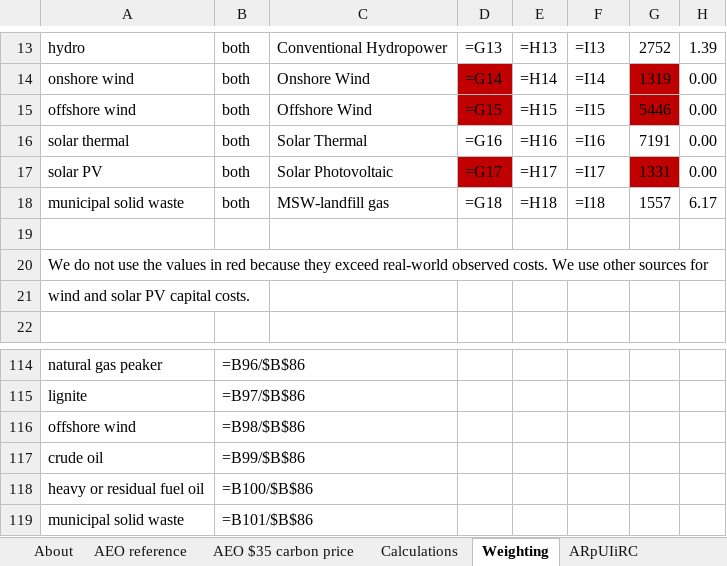
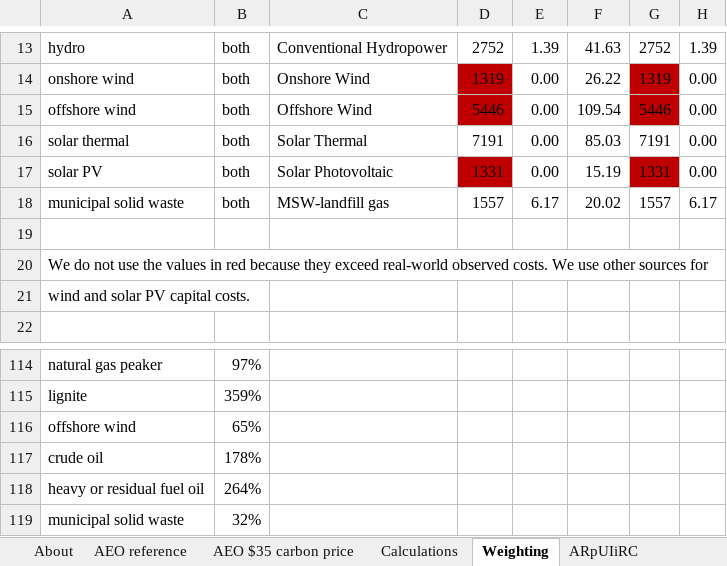
Before and after one commit to EnergyInnovation/eps-oregon, an Excel workbook: InputData/elec/ARpUIiRC/Ann Ret per Unit Inc in Relative Cost.xlsx, sheet Weighting, drawn as a sheet; only a part is shown, gaps mark what is left out; values as stored, in another font and other column widths than the file's, no borders; formulas without a stored value are shown as written; the diff covers the shown part only; the diff names each change by its address in the sheet, - before the commit and + after, or states it on an @@ line.

```diff
--- a/InputData/elec/ARpUIiRC/Ann Ret per Unit Inc in Relative Cost.xlsx (sheet Weighting)
+++ b/InputData/elec/ARpUIiRC/Ann Ret per Unit Inc in Relative Cost.xlsx (sheet Weighting)
-D13: =G13
+D13: 2752
-E13: =H13
+E13: 1.39
-F13: =I13
+F13: 41.63
-D14: =G14
+D14: 1319
-E14: =H14
+E14: 0.00
-F14: =I14
+F14: 26.22
-D15: =G15
+D15: 5446
-E15: =H15
+E15: 0.00
-F15: =I15
+F15: 109.54
-D16: =G16
+D16: 7191
-E16: =H16
+E16: 0.00
-F16: =I16
+F16: 85.03
-D17: =G17
+D17: 1331
-E17: =H17
+E17: 0.00
-F17: =I17
+F17: 15.19
-D18: =G18
+D18: 1557
-E18: =H18
+E18: 6.17
-F18: =I18
+F18: 20.02
-B114: =B96/$B$86
+B114: 97%
-B115: =B97/$B$86
+B115: 359%
-B116: =B98/$B$86
+B116: 65%
-B117: =B99/$B$86
+B117: 178%
-B118: =B100/$B$86
+B118: 264%
-B119: =B101/$B$86
+B119: 32%
```
Also changed, not shown: 58 edited cells elsewhere in this sheet, sheet Calculations, sheet ARpUIiRC, 1 other file.
